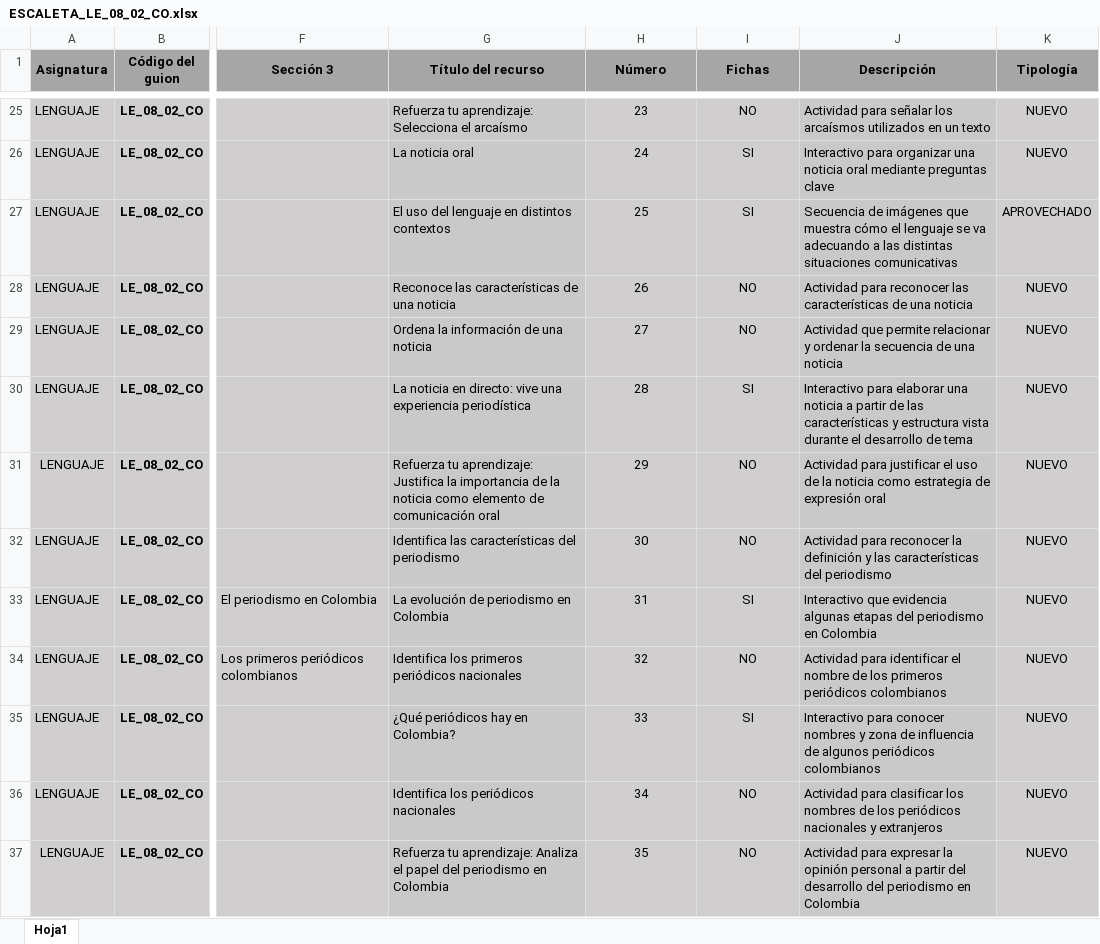
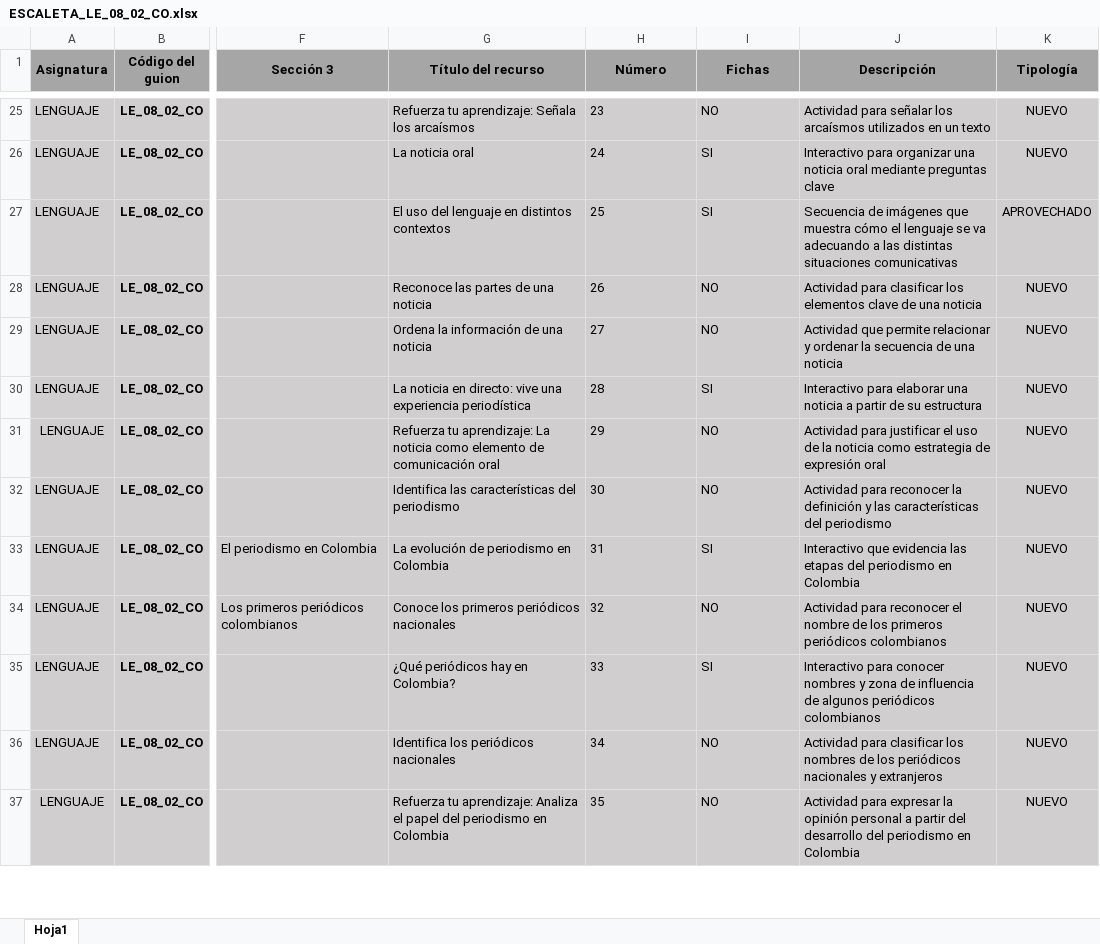
Before and after one commit to AulaPlanetaColombia/Lenguaje, an Excel workbook: fuentes/contenidos/grado08/guion02/ESCALETA_LE_08_02_CO.xlsx, sheet Hoja1, drawn as a sheet; only a part is shown, gaps mark what is left out; values as stored, in another font and other column widths than the file's, no borders; the diff covers the shown part only; the diff names each change by its address in the sheet, - before the commit and + after, or states it on an @@ line.

```diff
--- a/fuentes/contenidos/grado08/guion02/ESCALETA_LE_08_02_CO.xlsx (sheet Hoja1)
+++ b/fuentes/contenidos/grado08/guion02/ESCALETA_LE_08_02_CO.xlsx (sheet Hoja1)
-G25 (Título del recurso): …tu aprendizaje: Selecciona el arcaísmo
+G25 (Título del recurso): …tu aprendizaje: Señala los arcaísmos
-H25:I37 alignment: center
+H25:I37 alignment: left
-G28 (Título del recurso): Reconoce las características de una noticia
+G28 (Título del recurso): Reconoce las partes de una noticia
-J28 (Descripción): Actividad para reconocer las características de una…
+J28 (Descripción): Actividad para clasificar los elementos clave de una…
-J30 (Descripción): …partir de las características y estructura vista durante el desarrollo de tema
+J30 (Descripción): …partir de su estructura
-G31 (Título del recurso): …tu aprendizaje: Justifica la importancia de la noticia como…
+G31 (Título del recurso): …tu aprendizaje: La noticia como…
-J33 (Descripción): …que evidencia algunas etapas del…
+J33 (Descripción): …que evidencia las etapas del…
-G34 (Título del recurso): Identifica los primeros periódicos nacionales
+G34 (Título del recurso): Conoce los primeros periódicos nacionales
-J34 (Descripción): Actividad para identificar el nombre…
+J34 (Descripción): Actividad para reconocer el nombre…
```
Also changed, not shown: 41 edited cells and cell formats elsewhere in this sheet, 2 other files.
